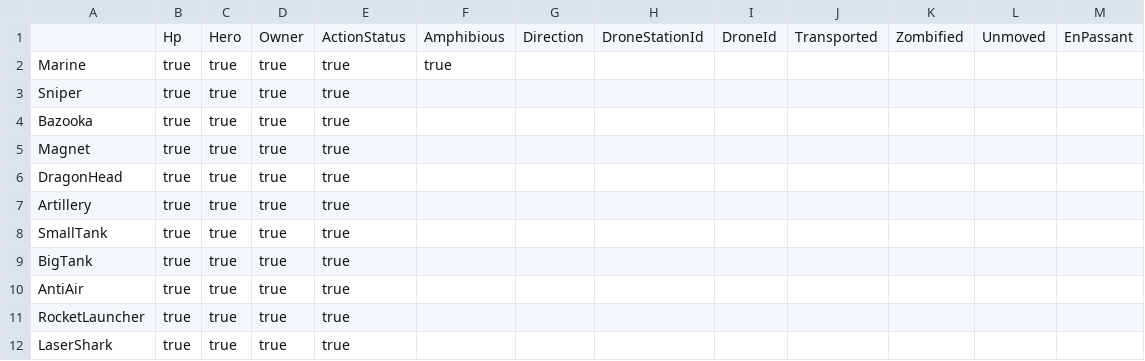
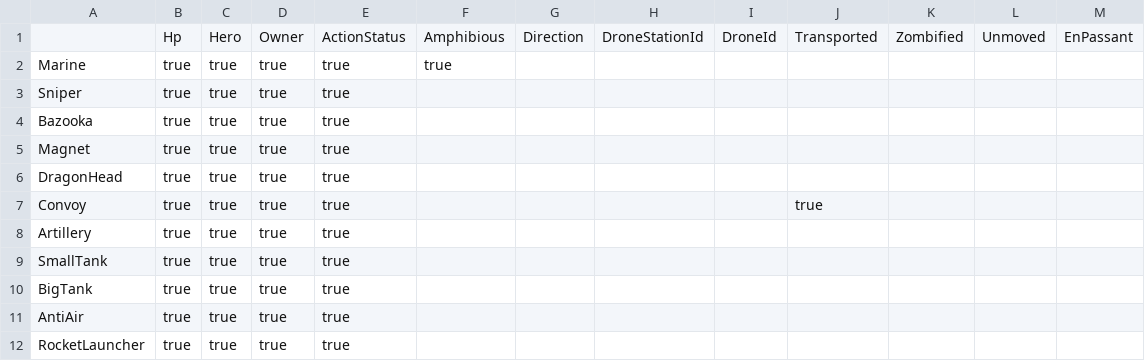
Before and after one commit to stratecide/tbs-core, a CSV file: configs/default/unit_attributes.csv, drawn as a sheet; only a part is shown; the shorter side is filled out with more unchanged rows.

```diff
--- a/configs/default/unit_attributes.csv
+++ b/configs/default/unit_attributes.csv
@@ -6,2 +6,3 @@ Magnet;true;true;true;true;;;;;;;;
 DragonHead;true;true;true;true;;;;;;;;
+Convoy;true;true;true;true;;;;;true;;;
 Artillery;true;true;true;true;;;;;;;;
```
Also changed, not shown: configs/default/unit_transport.csv, configs/default/units.csv, 13 other files.
